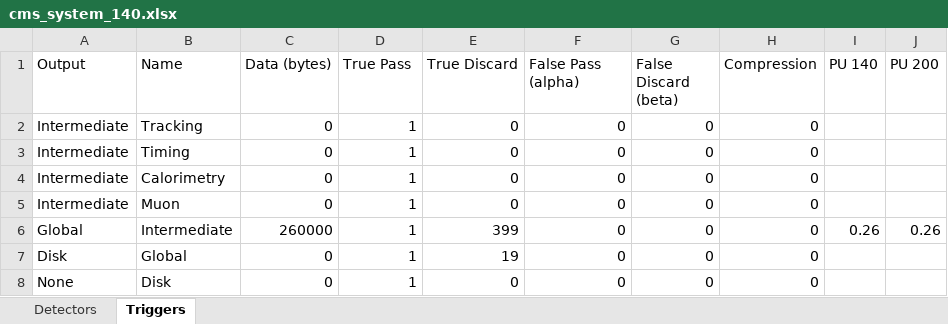
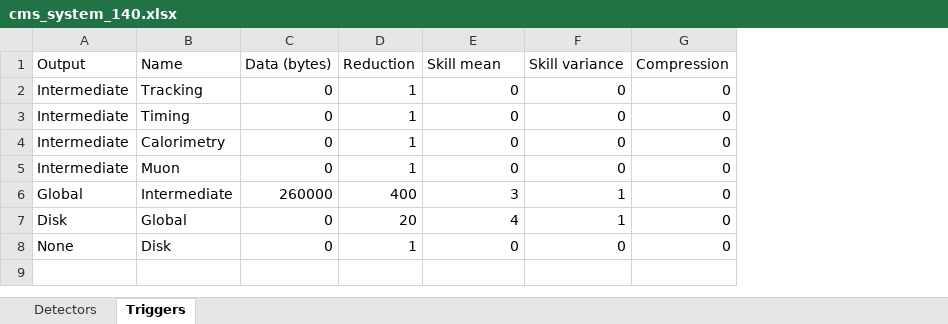
Before and after one commit to wilkieolin/system_flow, an Excel workbook: cms_system_140.xlsx, sheet Triggers, drawn as a sheet; values as stored, in another font and other column widths than the file's, no borders; the diff names each change by its address in the sheet, - before the commit and + after, or states it on an @@ line.

```diff
--- a/cms_system_140.xlsx (sheet Triggers)
+++ b/cms_system_140.xlsx (sheet Triggers)
-column G (False Discard (beta)), rows 2-8: all 0
-column I (PU 140), row 6: 0.26
-column J (PU 200), row 6: 0.26
-D1: True Pass
+D1: Reduction
-E1: True Discard
+E1: Skill mean
-F1: False Pass (alpha)
+F1: Skill variance
-D6 (Reduction): 1
+D6 (Reduction): 400
-E6 (Skill mean): 399
+E6 (Skill mean): 3
-F6:F7 (Skill variance): 0
+F6:F7 (Skill variance): 1
-D7 (Reduction): 1
+D7 (Reduction): 20
-E7 (Skill mean): 19
+E7 (Skill mean): 4
```
Also changed, not shown: sheet Detectors, formulas that keep their value, cms_system_200.xlsx, cms_system_200_smartpx.xlsx, 6 other files.
